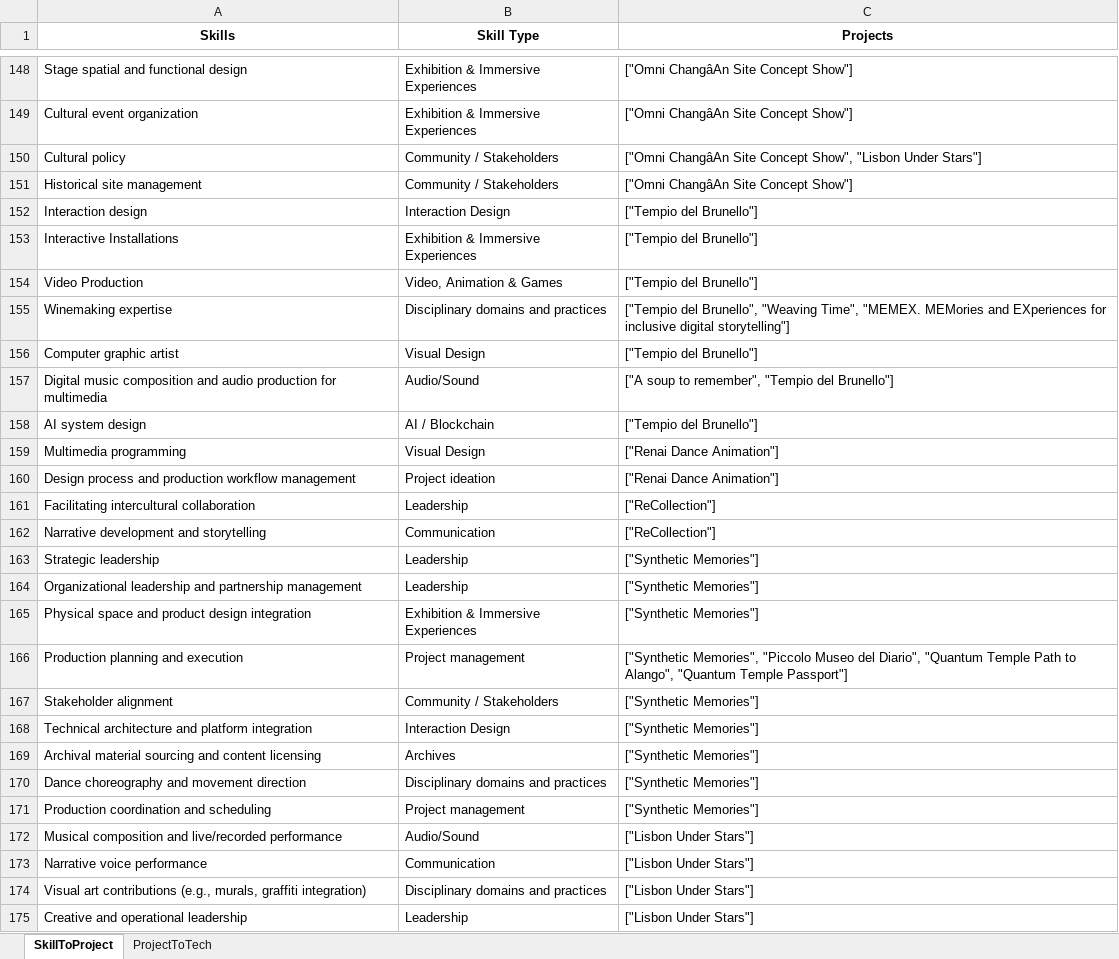
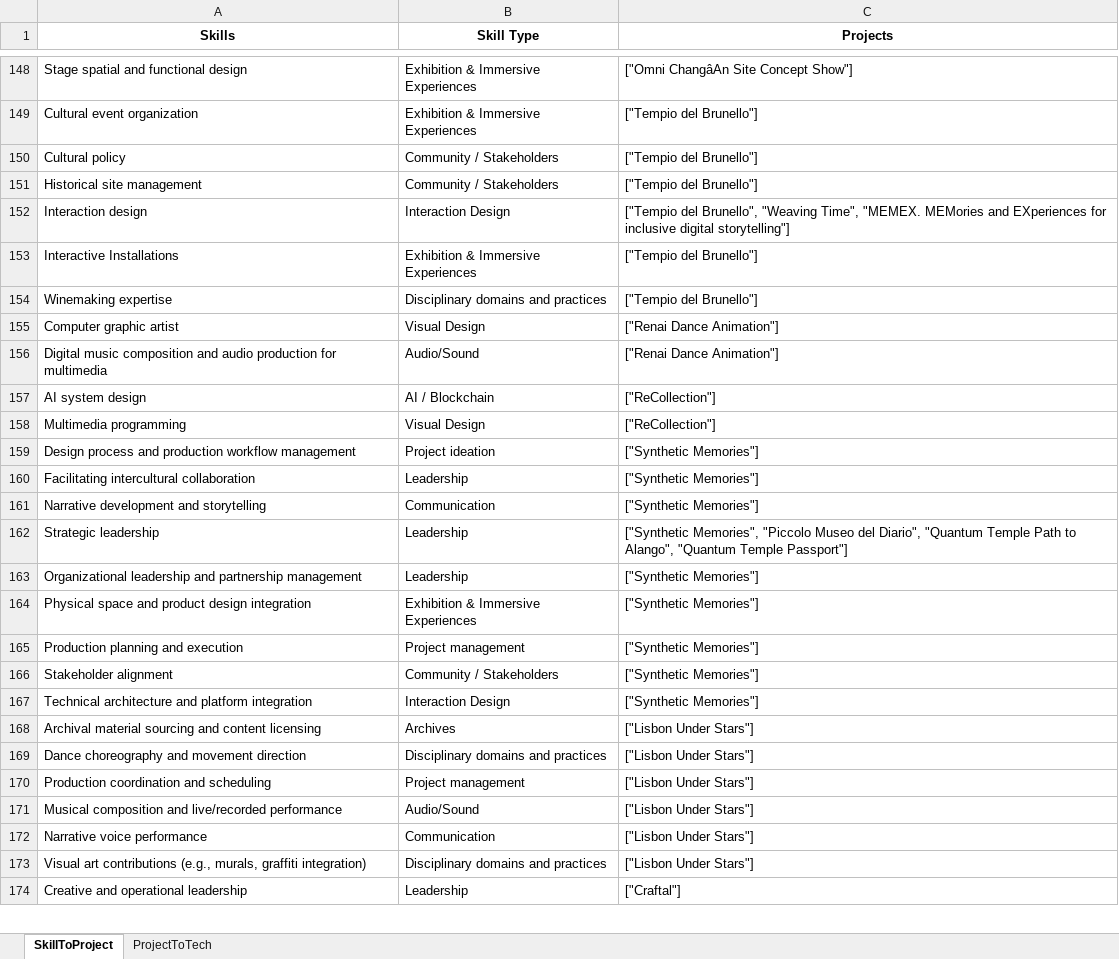
Before and after one commit to fre-denni/ICH_Atlas_Maps, an Excel workbook: data/download/Competences-Map-Dataset.xlsx, sheet SkillToProject, drawn as a sheet; only a part is shown, gaps mark what is left out; values as stored, in another font and other column widths than the file's, no borders; removed rows and columns are numbered as before the commit, all else as after; the diff covers the shown part only; the diff names each change by its address in the sheet, - before the commit and + after, or states it on an @@ line.

```diff
--- a/data/download/Competences-Map-Dataset.xlsx (sheet SkillToProject)
+++ b/data/download/Competences-Map-Dataset.xlsx (sheet SkillToProject)
-C149 (Projects): ["Omni ChangâAn Site Concept Show"]
+C149 (Projects): ["Tempio del Brunello"]
-C150 (Projects): ["Omni ChangâAn Site Concept Show", "Lisbon Under Stars"]
+C150 (Projects): ["Tempio del Brunello"]
-C151 (Projects): ["Omni ChangâAn Site Concept Show"]
+C151 (Projects): ["Tempio del Brunello"]
-C152 (Projects): ["Tempio del Brunello"]
+C152 (Projects): ["Tempio del Brunello", "Weaving Time", "MEMEX. MEMories and EXperiences for inclusive digital storytelling"]
-row 154: Video Production | Video, Animation & Games | ["Tempio del Brunello"]
-C154 (Projects): ["Tempio del Brunello", "Weaving Time", "MEMEX. MEMories and EXperiences for inclusive digital storytelling"]
+C154 (Projects): ["Tempio del Brunello"]
-C155 (Projects): ["Tempio del Brunello"]
+C155 (Projects): ["Renai Dance Animation"]
-C156 (Projects): ["A soup to remember", "Tempio del Brunello"]
+C156 (Projects): ["Renai Dance Animation"]
-C157 (Projects): ["Tempio del Brunello"]
+C157 (Projects): ["ReCollection"]
-C158 (Projects): ["Renai Dance Animation"]
+C158 (Projects): ["ReCollection"]
-C159 (Projects): ["Renai Dance Animation"]
+C159 (Projects): ["Synthetic Memories"]
-C160:C161 (Projects): ["ReCollection"]
+C160:C161 (Projects): ["Synthetic Memories"]
-C162 (Projects): ["Synthetic Memories"]
+C162 (Projects): ["Synthetic Memories", "Piccolo Museo del Diario", "Quantum Temple Path to Alango", "Quantum Temple Passport"]
-C165 (Projects): ["Synthetic Memories", "Piccolo Museo del Diario", "Quantum Temple Path to Alango", "Quantum Temple Passport"]
+C165 (Projects): ["Synthetic Memories"]
-C168:C170 (Projects): ["Synthetic Memories"]
+C168:C170 (Projects): ["Lisbon Under Stars"]
-C174 (Projects): ["Lisbon Under Stars"]
+C174 (Projects): ["Craftal"]
```
Also changed, not shown: 1 added row and 132 edited cells elsewhere in this sheet, sheet ProjectToTech, 4 other files.
